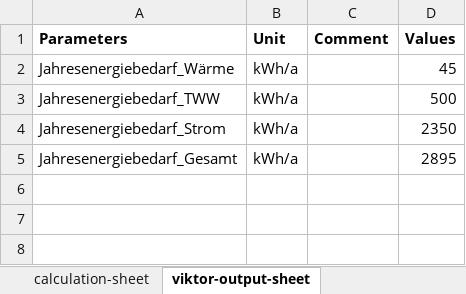
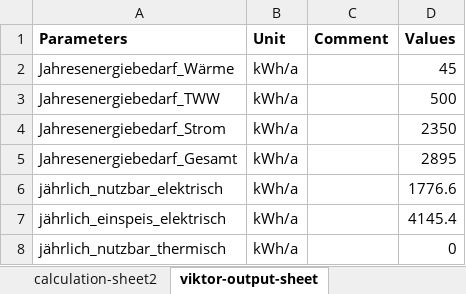
Before and after one commit to Nanebe11/BIPV-T-Kalkulator, an Excel workbook: energie_bedarf.xlsx, sheet viktor-output-sheet, drawn as a sheet; values as stored, in another font and other column widths than the file's, no borders; the diff names each change by its address in the sheet, - before the commit and + after, or states it on an @@ line.

```diff
--- a/energie_bedarf.xlsx (sheet viktor-output-sheet)
+++ b/energie_bedarf.xlsx (sheet viktor-output-sheet)
+sheet tab: calculation-sheet2
+row 6: jährlich_nutzbar_elektrisch | kWh/a |  | 1776.6
+row 7: jährlich_einspeis_elektrisch | kWh/a |  | 4145.4
+row 8: jährlich_nutzbar_thermisch | kWh/a |  | 0
```
Also changed, not shown: sheet calculation-sheet, sheet viktor-input-sheet, formulas that keep their value, 4 other files.
